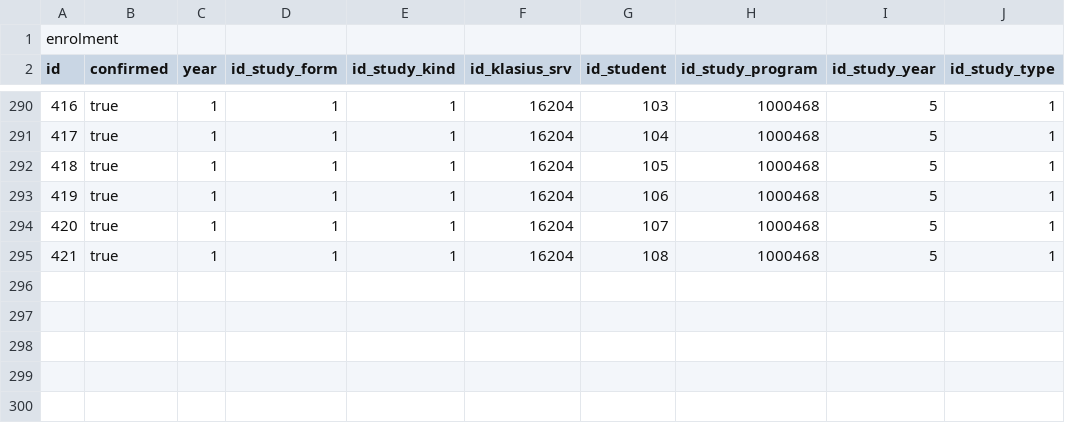
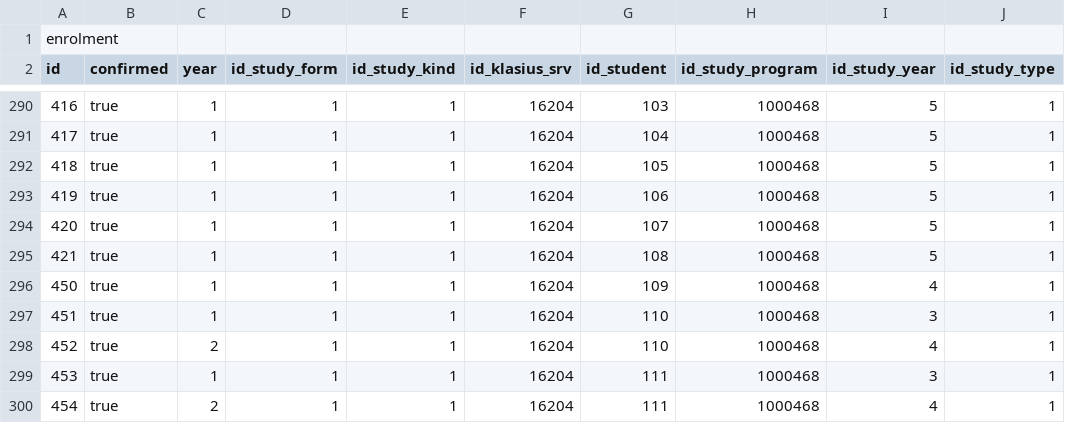
Before and after one commit to matejklemen/sis-backend, a CSV file: entities/src/main/resources/20-vpisi.csv, drawn as a sheet; only a part is shown, gaps mark what is left out; the diff names each change by its address in the sheet, - before the commit and + after, or states it on an @@ line.

```diff
--- a/entities/src/main/resources/20-vpisi.csv
+++ b/entities/src/main/resources/20-vpisi.csv
+row 296: 450 | true | 1 | 1 | 1 | 16204 | 109 | 1000468 | 4 | 1
+row 297: 451 | true | 1 | 1 | 1 | 16204 | 110 | 1000468 | 3 | 1
+row 298: 452 | true | 2 | 1 | 1 | 16204 | 110 | 1000468 | 4 | 1
+row 299: 453 | true | 1 | 1 | 1 | 16204 | 111 | 1000468 | 3 | 1
+row 300: 454 | true | 2 | 1 | 1 | 16204 | 111 | 1000468 | 4 | 1
```
Also changed, not shown: entities/src/main/resources/17-uporabniki-login.csv, entities/src/main/resources/19-studenti.csv, 5 other files.
